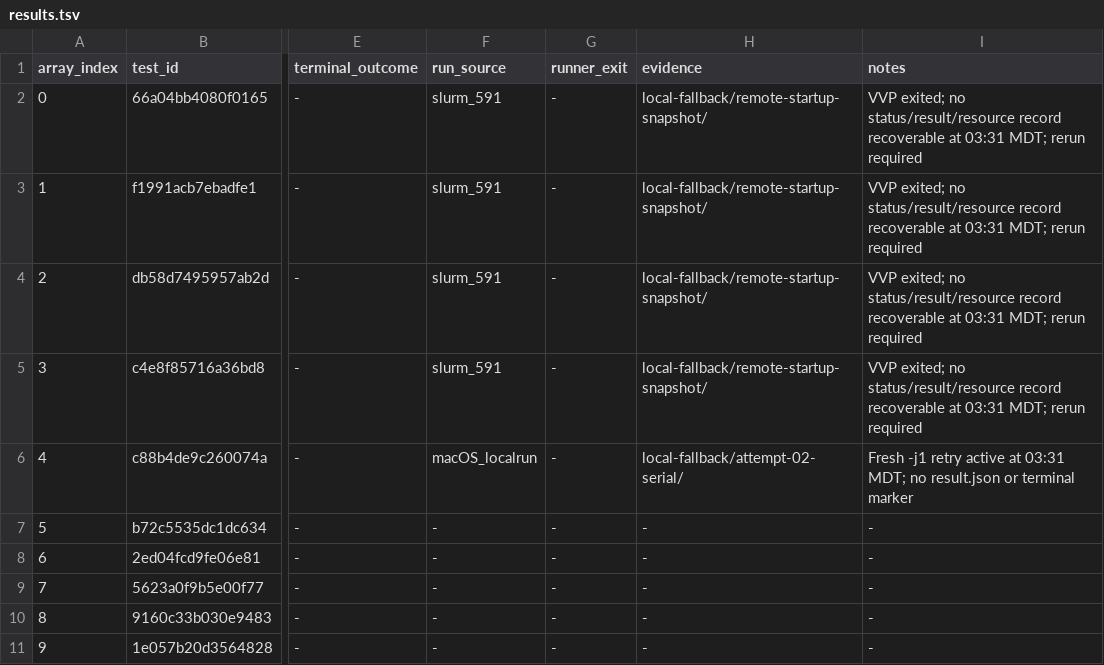
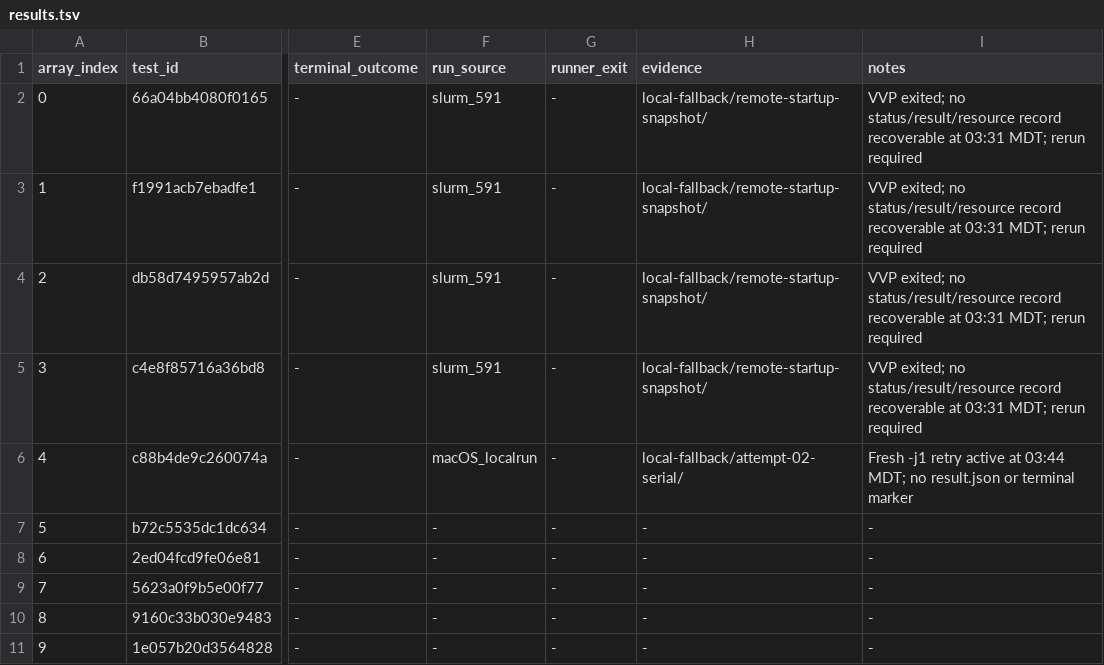
Before and after one commit to QD-EDA/qd-bfm, a TSV file: evidence/caliptra-bfm-top-firmware-wave1-c339-20261012/results.tsv, drawn as a sheet; only a part is shown, gaps mark what is left out; the diff names each change by its address in the sheet, - before the commit and + after, or states it on an @@ line.

Commit message:
evidence: record Slurm disconnect fallback

```diff
--- a/evidence/caliptra-bfm-top-firmware-wave1-c339-20261012/results.tsv
+++ b/evidence/caliptra-bfm-top-firmware-wave1-c339-20261012/results.tsv
-I6 (notes): …active at 03:31 MDT; no…
+I6 (notes): …active at 03:44 MDT; no…
```
Also changed, not shown: 3 other files.
